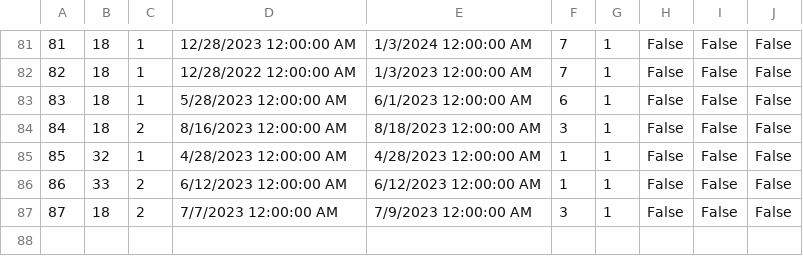
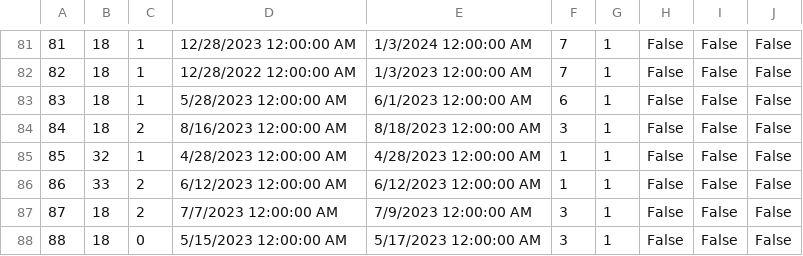
Before and after one commit to MilosMilutinovic01/SIMS-HCI-Project-Group-5-Team-B, a CSV file: SIMS-HCI-Project-Group-5-Team-B/Resources/Data/Reservation.csv, drawn as a sheet; only a part is shown, gaps mark what is left out.

```diff
--- a/SIMS-HCI-Project-Group-5-Team-B/Resources/Data/Reservation.csv
+++ b/SIMS-HCI-Project-Group-5-Team-B/Resources/Data/Reservation.csv
@@ -87 +87,2 @@
 87|18|2|7/7/2023 12:00:00 AM|7/9/2023 12:00:00 AM|3|1|False|False|False
+88|18|0|5/15/2023 12:00:00 AM|5/17/2023 12:00:00 AM|3|1|False|False|False
```
Also changed, not shown: 6 other files.
